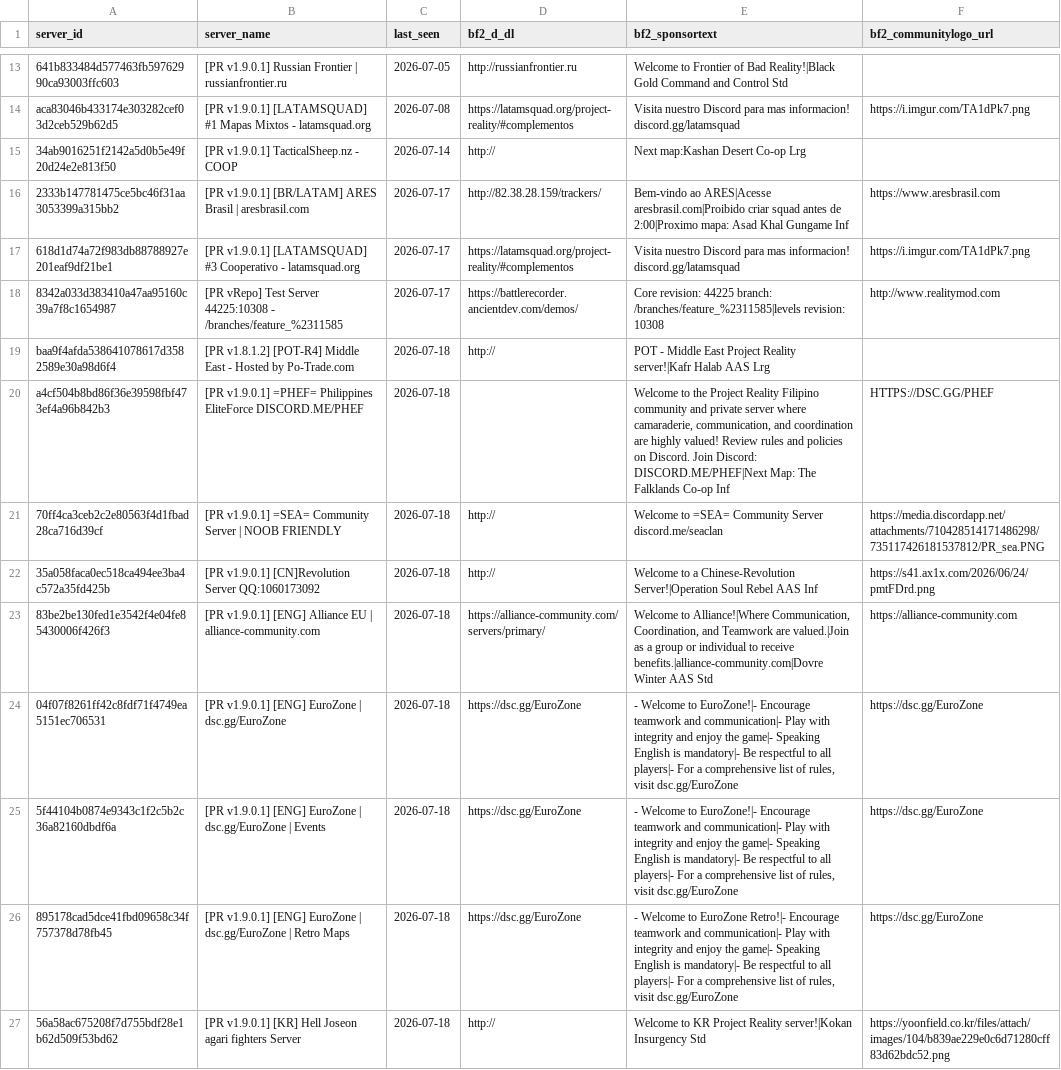
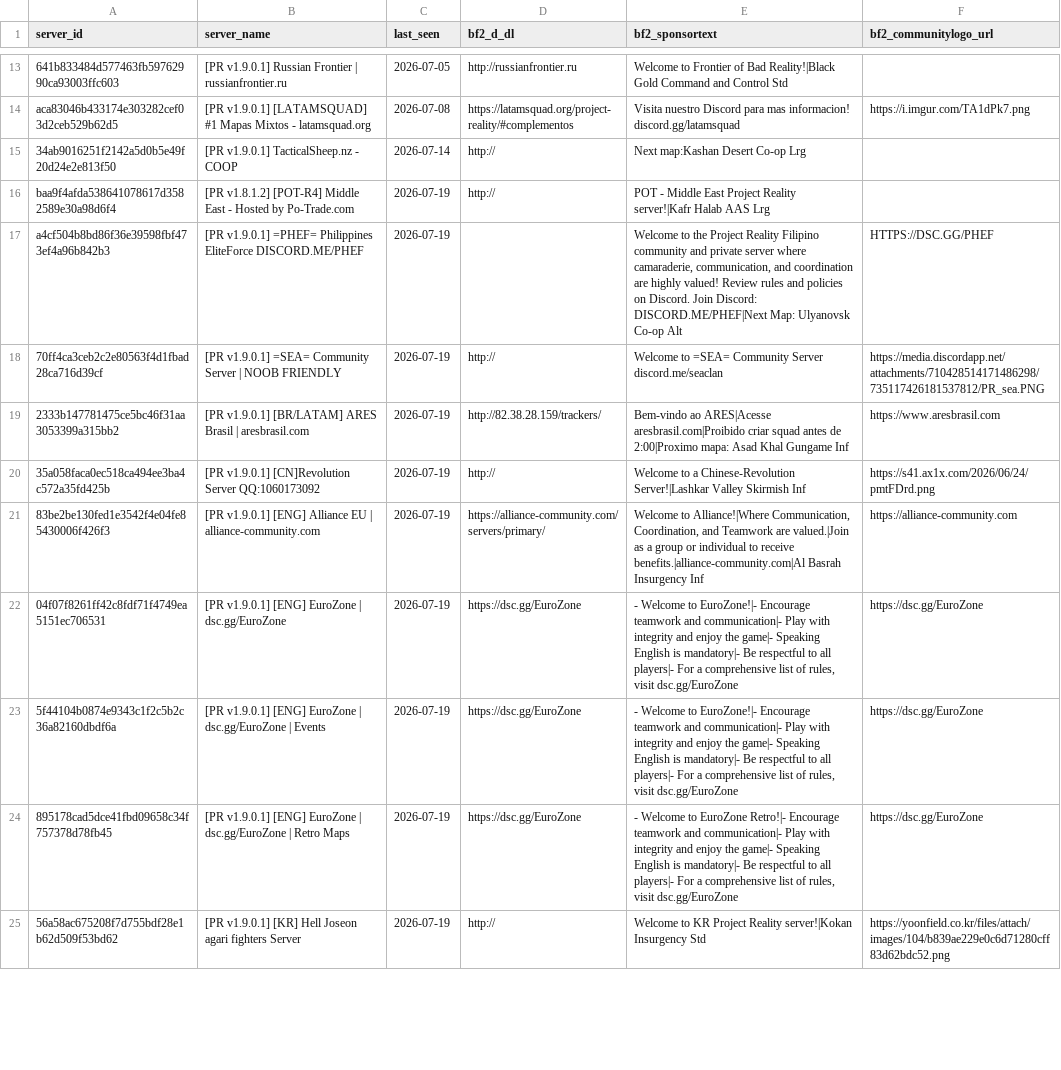
Before and after one commit to SucharMistrz/PRServerTracker, a TSV file: data/servers_last_seen.tsv, drawn as a sheet; only a part is shown, gaps mark what is left out; removed rows and columns are numbered as before the commit, all else as after; the diff covers the shown part only; the diff names each change by its address in the sheet, - before the commit and + after, or states it on an @@ line.

```diff
--- a/data/servers_last_seen.tsv
+++ b/data/servers_last_seen.tsv
-row 16: 2333b147781475ce5bc46f31aa3053399a315bb2 | [PR v1.9.0.1] [BR/LATAM] ARES Brasil | aresbrasil.com | 2026-07-17 | http://82.38.28.159/trackers/ | Bem-vindo ao ARES|Acesse aresbrasil.com|Proibido criar squad antes de 2:00|Proximo mapa: Asad Khal Gungame Inf | https://www.aresbrasil.com
-row 17: 618d1d74a72f983db88788927e201eaf9df21be1 | [PR v1.9.0.1] [LATAMSQUAD] #3 Cooperativo - latamsquad.org | 2026-07-17 | https://latamsquad.org/project-reality/#complementos | Visita nuestro Discord para mas informacion! discord.gg/latamsquad | https://i.imgur.com/TA1dPk7.png
-row 18: 8342a033d383410a47aa95160c39a7f8c1654987 | [PR vRepo] Test Server 44225:10308 - /branches/feature_%2311585 | 2026-07-17 | https://battlerecorder.ancientdev.com/demos/ | Core revision: 44225 branch: /branches/feature_%2311585|levels revision: 10308 | http://www.realitymod.com
-C16:C18 (last_seen): 2026-07-18
+C16:C18 (last_seen): 2026-07-19
-E17 (bf2_sponsortext): …DISCORD.ME/PHEF|Next Map: The Falklands Co-op Inf
+E17 (bf2_sponsortext): …DISCORD.ME/PHEF|Next Map: Ulyanovsk Co-op Alt
+row 19: 2333b147781475ce5bc46f31aa3053399a315bb2 | [PR v1.9.0.1] [BR/LATAM] ARES Brasil | aresbrasil.com | 2026-07-19 | http://82.38.28.159/trackers/ | Bem-vindo ao ARES|Acesse aresbrasil.com|Proibido criar squad antes de 2:00|Proximo mapa: Asad Khal Gungame Inf | https://www.aresbrasil.com
-C20:C25 (last_seen): 2026-07-18
+C20:C25 (last_seen): 2026-07-19
-E20 (bf2_sponsortext): …a Chinese-Revolution Server!|Operation Soul Rebel AAS Inf
+E20 (bf2_sponsortext): …a Chinese-Revolution Server!|Lashkar Valley Skirmish Inf
-E21 (bf2_sponsortext): …to receive benefits.|alliance-community.com|Dovre Winter AAS Std
+E21 (bf2_sponsortext): …to receive benefits.|alliance-community.com|Al Basrah Insurgency Inf
```
Also changed, not shown: 2 added rows and 17 edited cells elsewhere in this file.
